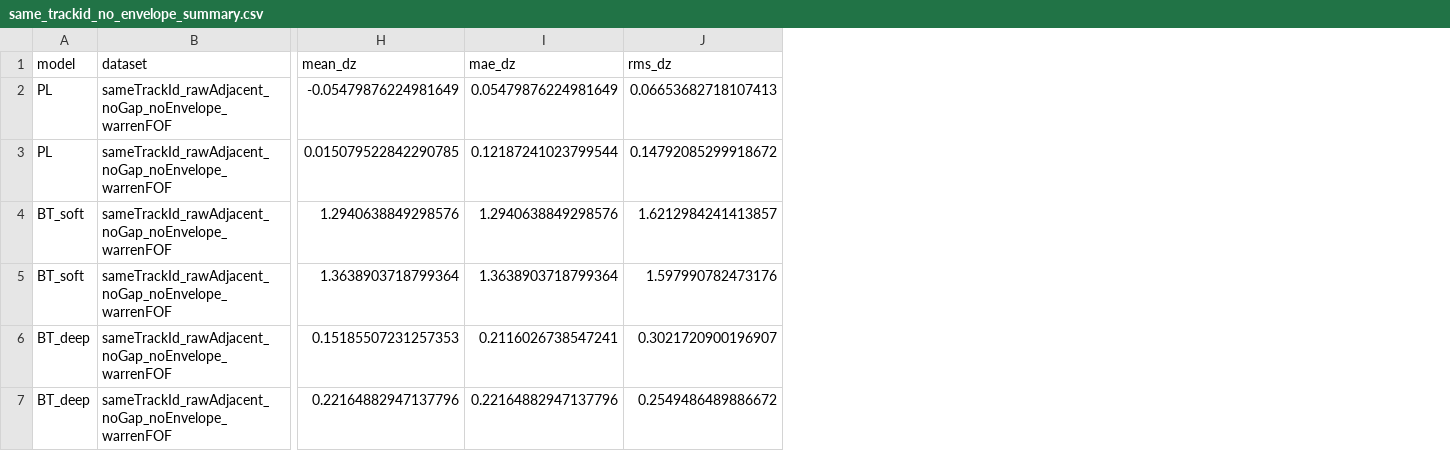
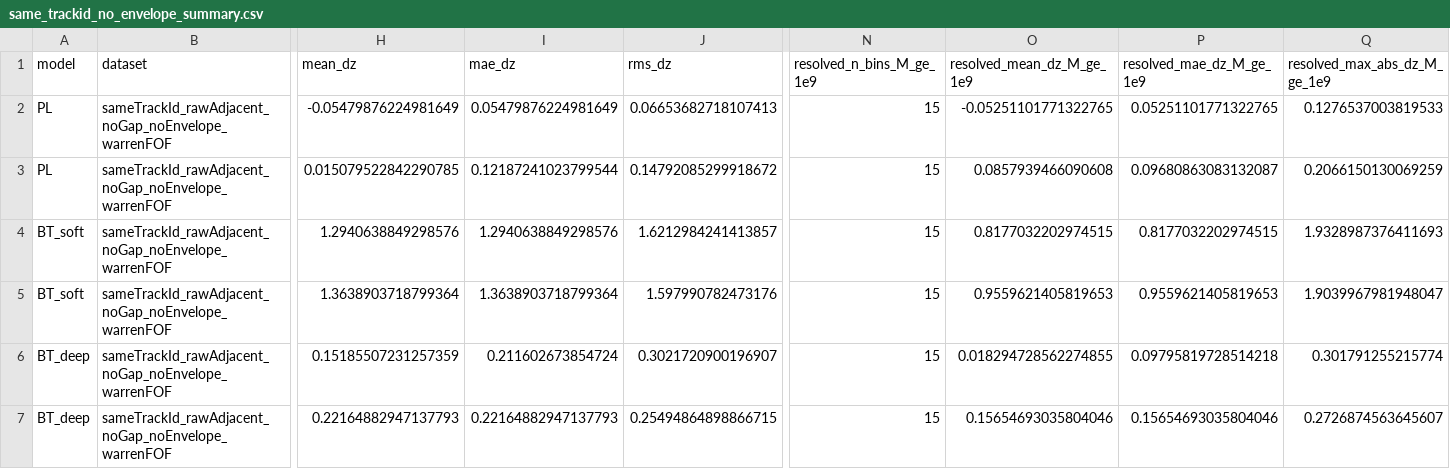
Before and after one commit to HainaHuang729/nonlinear-evolution-of-cosmological-structures-with-enhanced-primordial-power-spectrum, a CSV file: public_data/figure_data/halfmass_redshift/same_trackid_no_envelope_summary.csv, drawn as a sheet; only a part is shown, gaps mark what is left out; the diff names each change by its address in the sheet, - before the commit and + after, or states it on an @@ line.

```diff
--- a/public_data/figure_data/halfmass_redshift/same_trackid_no_envelope_summary.csv
+++ b/public_data/figure_data/halfmass_redshift/same_trackid_no_envelope_summary.csv
+column N (resolved_n_bins_M_ge_1e9), rows 2-7: all 15
+column O (resolved_mean_dz_M_ge_1e9), rows 2-7: -0.05251101771322765 | 0.0857939466090608 | 0.8177032202974515 | 0.9559621405819653 | 0.018294728562274855 | 0.15654693035804046
+column P (resolved_mae_dz_M_ge_1e9), rows 2-7: 0.05251101771322765 | 0.09680863083132087 | 0.8177032202974515 | 0.9559621405819653 | 0.09795819728514218 | 0.15654693035804046
+column Q (resolved_max_abs_dz_M_ge_1e9), rows 2-7: 0.1276537003819533 | 0.2066150130069259 | 1.9328987376411693 | 1.9039967981948047 | 0.301791255215774 | 0.2726874563645607
-H6 (mean_dz): 0.15185507231257353
+H6 (mean_dz): 0.15185507231257359
-I6 (mae_dz): 0.2116026738547241
+I6 (mae_dz): 0.211602673854724
-H7 (mean_dz): 0.22164882947137796
+H7 (mean_dz): 0.22164882947137793
-I7 (mae_dz): 0.22164882947137796
+I7 (mae_dz): 0.22164882947137793
-J7 (rms_dz): 0.2549486489886672
+J7 (rms_dz): 0.25494864898866715
```
Also changed, not shown: public_data/MANIFEST.csv, public_data/figure_data/metadata/figure_file_manifest.csv, 16 other files.
